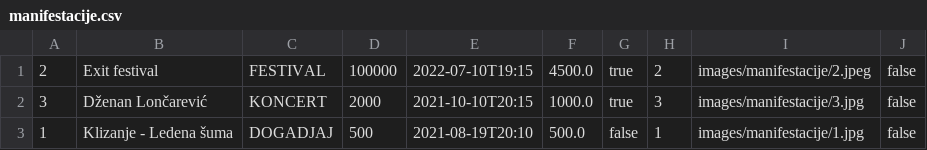
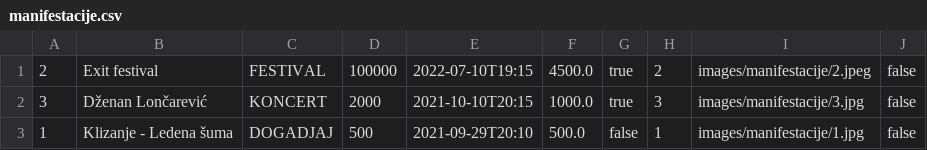
Before and after one commit to loreanaoluic/veb_programiranje, a CSV file: data/manifestacije.csv, drawn as a sheet.

```diff
--- a/data/manifestacije.csv
+++ b/data/manifestacije.csv
@@ -2,2 +2,2 @@
 3,Dženan Lončarević,KONCERT,2000,2021-10-10T20:15,1000.0,true,3,images/manifestacije/3.jpg,false
-1,Klizanje - Ledena šuma,DOGADJAJ,500,2021-08-19T20:10,500.0,false,1,images/manifestacije/1.jpg,false
+1,Klizanje - Ledena šuma,DOGADJAJ,500,2021-09-29T20:10,500.0,false,1,images/manifestacije/1.jpg,false
```
Also changed, not shown: data/karte.csv, data/korisnici.csv, 7 other files.
